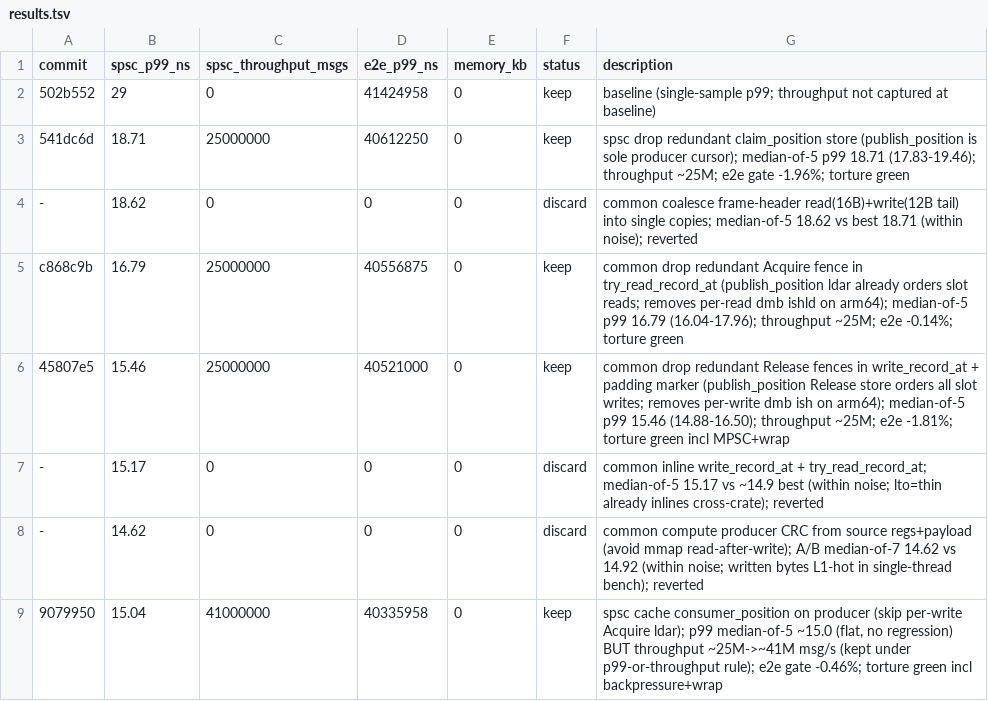
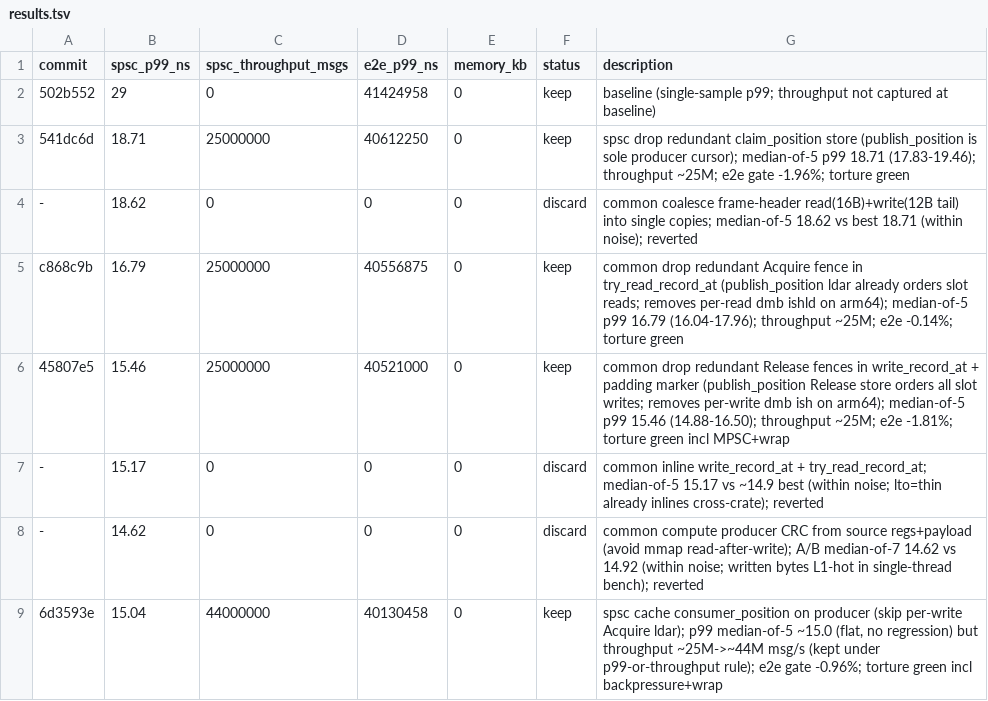
Before and after one commit to PeterKnego/ultima_cluster, a TSV file: uc_autobench/tasks/shmem/results.tsv, drawn as a sheet.

Commit message:
autobench(shmem): correct iter8 to keep + add spsc_throughput_msgs metric
A parallel-batch race recorded iter8 (cache consumer_position on the SPSC
producer, commit 6d3593e) as a discard in the TSV, contradicting the code,
which has iter8 applied. iter8 leaves p99 flat (median ~15ns, no regression)
and ~doubles saturated throughput (25M->~44M msg/s); under the new
p99-or-throughput keep rule that is a keep. This:
 - rewrites results.tsv to the 7-column schema (adds spsc_throughput_msgs)
   and records iter8 as keep referencing 6d3593e
 - documents the p99-or-throughput keep rule + median-of-5 noise guidance
   in the task overlay's Metric section

```diff
--- a/uc_autobench/tasks/shmem/results.tsv
+++ b/uc_autobench/tasks/shmem/results.tsv
@@ -8,2 +8,2 @@ c868c9b	16.79	25000000	40556875	0	keep	common drop redundant Acquire fence in tr
 -	14.62	0	0	0	discard	common compute producer CRC from source regs+payload (avoid mmap read-after-write); A/B median-of-7 14.62 vs 14.92 (within noise; written bytes L1-hot in single-thread bench); reverted
-9079950	15.04	41000000	40335958	0	keep	spsc cache consumer_position on producer (skip per-write Acquire ldar); p99 median-of-5 ~15.0 (flat, no regression) BUT throughput ~25M->~41M msg/s (kept under p99-or-throughput rule); e2e gate -0.46%; torture green incl backpressure+wrap
+6d3593e	15.04	44000000	40130458	0	keep	spsc cache consumer_position on producer (skip per-write Acquire ldar); p99 median-of-5 ~15.0 (flat, no regression) but throughput ~25M->~44M msg/s (kept under p99-or-throughput rule); e2e gate -0.96%; torture green incl backpressure+wrap
```
Also changed, not shown: 1 other file.
